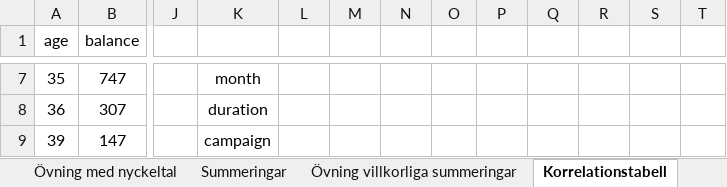
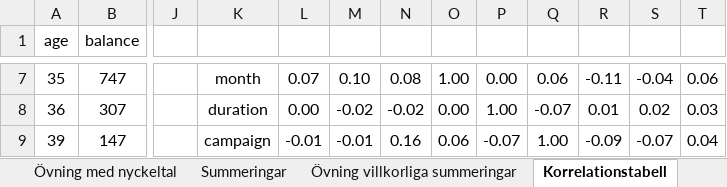
Before and after one commit to hdahlber/Uni_2025_2026, an Excel workbook: Datorstödd_affärsanalys/Exercises/Bank_data_övning.xlsx, sheet Korrelationstabell, drawn as a sheet; only a part is shown, gaps mark what is left out; values as stored, in another font and other column widths than the file's, no borders; conditional formats not drawn; the diff covers the shown part only; the diff names each change by its address in the sheet, - before the commit and + after, or states it on an @@ line.

```diff
--- a/Datorstödd_affärsanalys/Exercises/Bank_data_övning.xlsx (sheet Korrelationstabell)
+++ b/Datorstödd_affärsanalys/Exercises/Bank_data_övning.xlsx (sheet Korrelationstabell)
-L7: (empty)
+L7: 0.07
-M7: (empty)
+M7: 0.10
-N7: (empty)
+N7: 0.08
-O7: (empty)
+O7: 1.00
-P7: (empty)
+P7: 0.00
-Q7: (empty)
+Q7: 0.06
-R7: (empty)
+R7: -0.11
-S7: (empty)
+S7: -0.04
-T7: (empty)
+T7: 0.06
-L8: (empty)
+L8: 0.00
-M8: (empty)
+M8: -0.02
-N8: (empty)
+N8: -0.02
-O8: (empty)
+O8: 0.00
-P8: (empty)
+P8: 1.00
-Q8: (empty)
+Q8: -0.07
-R8: (empty)
+R8: 0.01
-S8: (empty)
+S8: 0.02
-T8: (empty)
+T8: 0.03
-L9: (empty)
+L9: -0.01
-M9: (empty)
+M9: -0.01
-N9: (empty)
+N9: 0.16
-O9: (empty)
+O9: 0.06
-P9: (empty)
+P9: -0.07
-Q9: (empty)
+Q9: 1.00
-R9: (empty)
+R9: -0.09
-S9: (empty)
+S9: -0.07
-T9: (empty)
+T9: 0.04
```
Also changed, not shown: 54 edited cells elsewhere in this sheet, charts or pictures, Datorstödd_affärsanalys/Exercises/Övning 2.xlsx.
